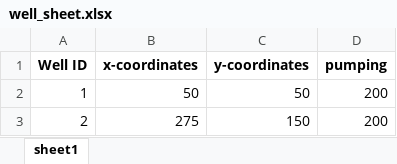
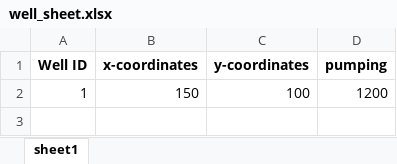
Before and after one commit to GhilmanDilshad/GD_AEM_Public, an Excel workbook: wells/well_sheet.xlsx, sheet sheet1, drawn as a sheet; values as stored, in another font and other column widths than the file's, no borders; removed rows and columns are numbered as before the commit, all else as after; the diff names each change by its address in the sheet, - before the commit and + after, or states it on an @@ line.

```diff
--- a/wells/well_sheet.xlsx (sheet sheet1)
+++ b/wells/well_sheet.xlsx (sheet sheet1)
-row 2: 1 | 50 | 50 | 200
-row 3: 2 | 275 | 150 | 200
+row 2: 1 | 150 | 100 | 1200
```
Also changed, not shown: aquifer/aquifer.xlsx, lake/lake_data.xlsx, 23 other files.
